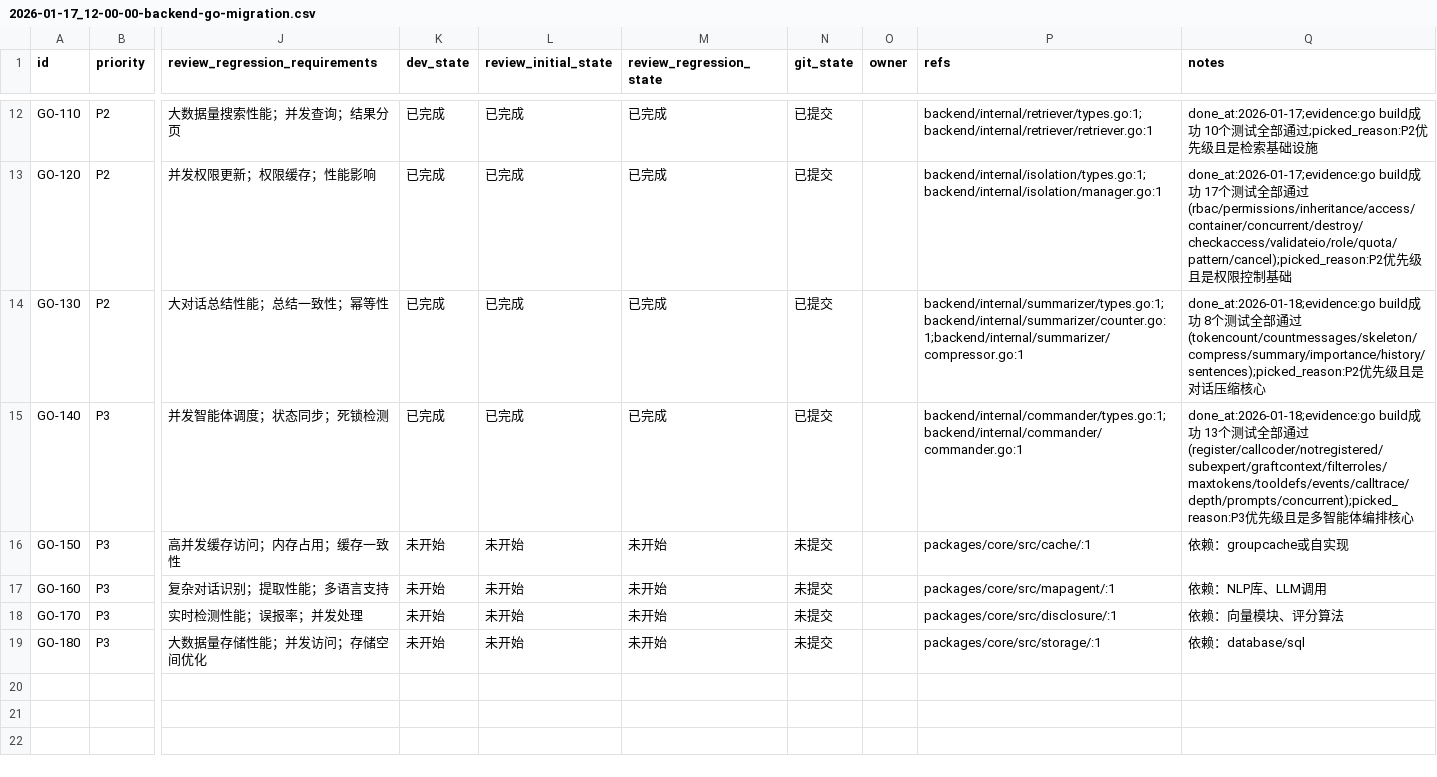
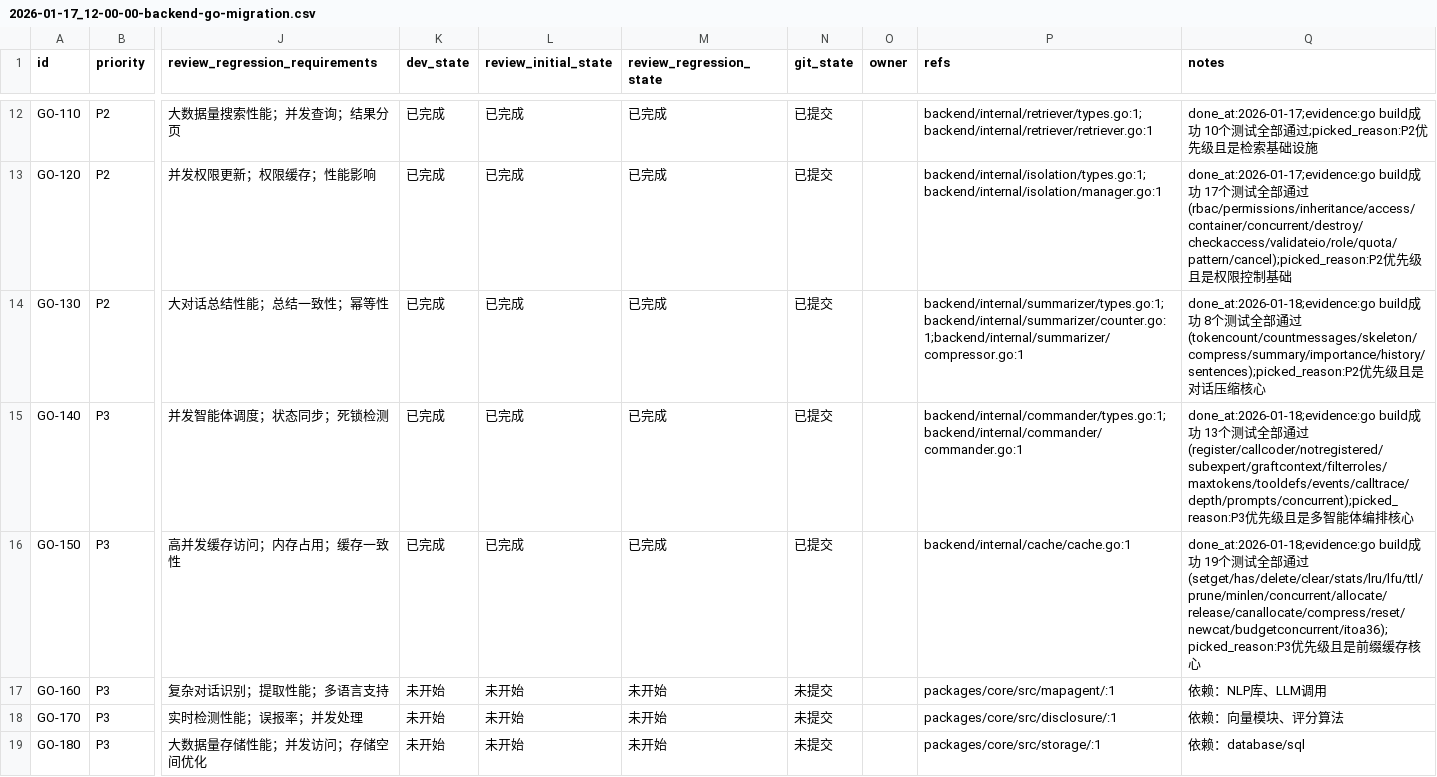
Before and after one commit to XingLingQAQ/Codeflow, a CSV file: issues/2026-01-17_12-00-00-backend-go-migration.csv, drawn as a sheet; only a part is shown, gaps mark what is left out; the diff names each change by its address in the sheet, - before the commit and + after, or states it on an @@ line.

```diff
--- a/issues/2026-01-17_12-00-00-backend-go-migration.csv
+++ b/issues/2026-01-17_12-00-00-backend-go-migration.csv
-K16 (dev_state): 未开始
+K16 (dev_state): 已完成
-L16 (review_initial_state): 未开始
+L16 (review_initial_state): 已完成
-M16 (review_regression_state): 未开始
+M16 (review_regression_state): 已完成
-N16 (git_state): 未提交
+N16 (git_state): 已提交
-P16 (refs): packages/core/src/cache/:1
+P16 (refs): backend/internal/cache/cache.go:1
-Q16 (notes): 依赖：groupcache或自实现
+Q16 (notes): done_at:2026-01-18;evidence:go build成功 19个测试全部通过(setget/has/delete/clear/stats/lru/lfu/ttl/prune/minlen/concurrent/allocate/release/canallocate/compress/reset/newcat/budgetconcurrent/itoa36);picked_reason:P3优先级且是前缀缓存核心
```
Also changed, not shown: 2 other files.
